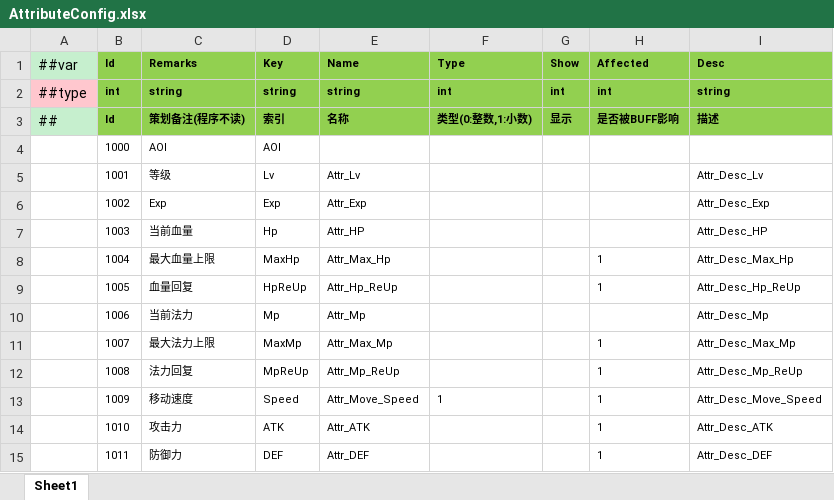
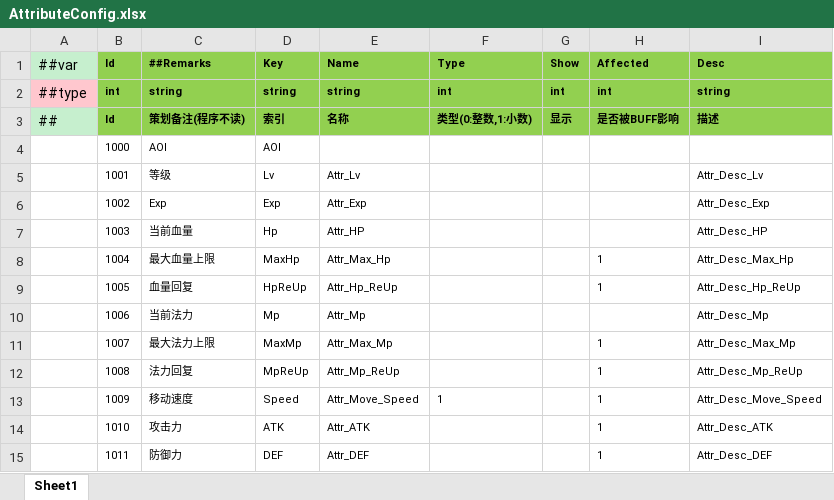
Before and after one commit to ohmydone/ET, an Excel workbook: Unity/Assets/Config/Excel/Datas/Battle/AttributeConfig.xlsx, sheet Sheet1, drawn as a sheet; values as stored, in another font and other column widths than the file's, no borders; the diff names each change by its address in the sheet, - before the commit and + after, or states it on an @@ line.

```diff
--- a/Unity/Assets/Config/Excel/Datas/Battle/AttributeConfig.xlsx (sheet Sheet1)
+++ b/Unity/Assets/Config/Excel/Datas/Battle/AttributeConfig.xlsx (sheet Sheet1)
-C1: Remarks
+C1: ##Remarks
```
Also changed, not shown: Unity/Assets/Config/Excel/Datas/Battle/BuffActionControlConfig.xlsx, 21 other files.
